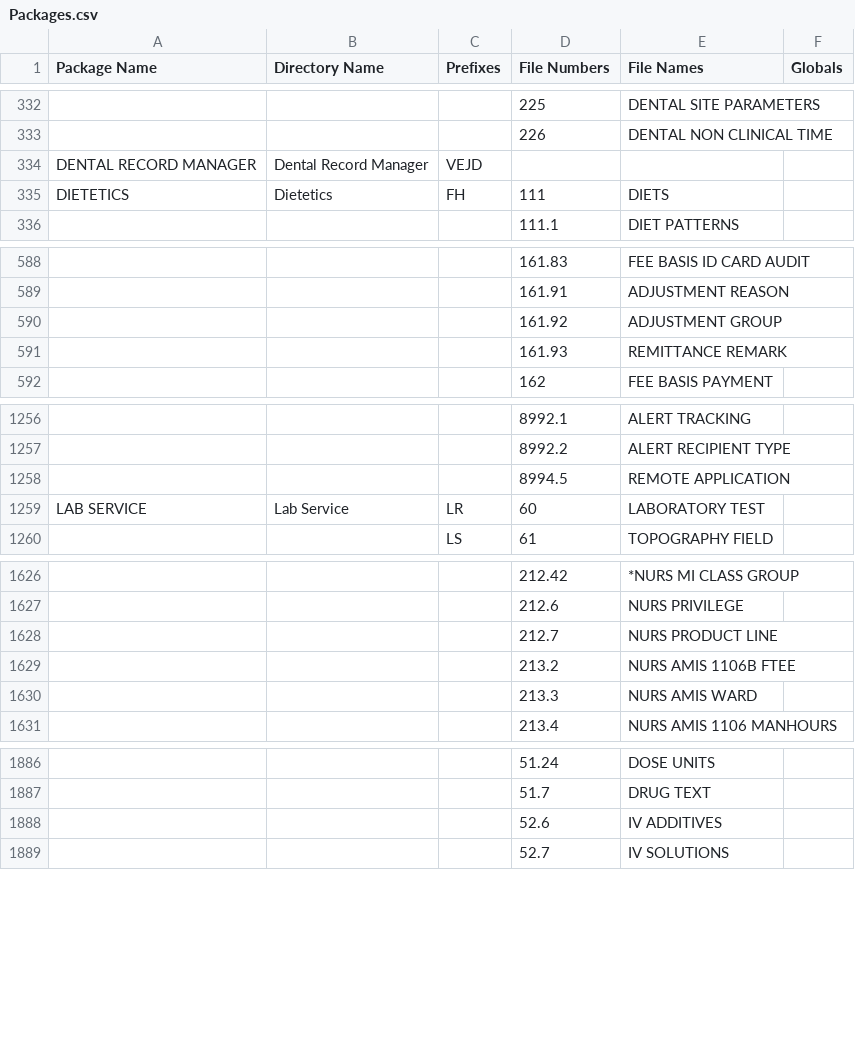
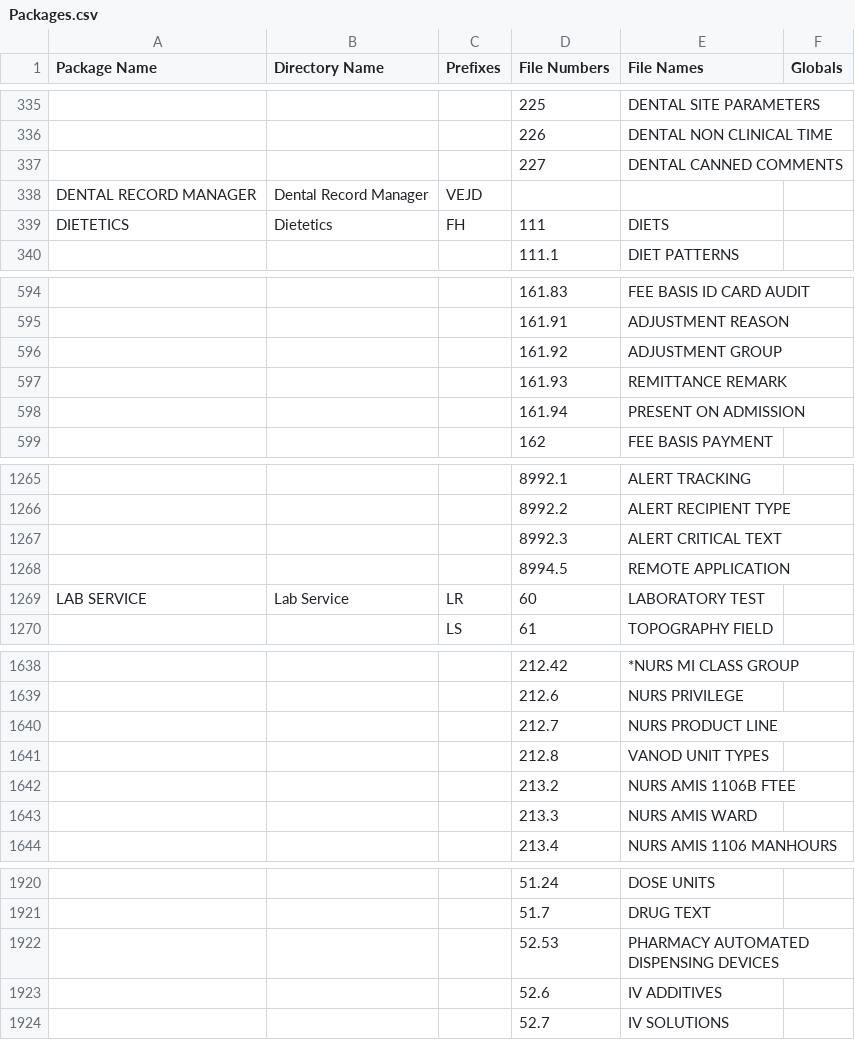
Before and after one commit to WorldVistA/VistA, a CSV file: Packages.csv, drawn as a sheet; only a part is shown, gaps mark what is left out; the diff covers the shown part only; the diff names each change by its address in the sheet, - before the commit and + after, or states it on an @@ line.

```diff
--- a/Packages.csv
+++ b/Packages.csv
+row 337:  |  |  | 227 | DENTAL CANNED COMMENTS
+row 598:  |  |  | 161.94 | PRESENT ON ADMISSION
+row 1267:  |  |  | 8992.3 | ALERT CRITICAL TEXT
+row 1641:  |  |  | 212.8 | VANOD UNIT TYPES
+row 1922:  |  |  | 52.53 | PHARMACY AUTOMATED DISPENSING DEVICES
```
Also changed, not shown: 31 added rows and 2 edited cells elsewhere in this file.
